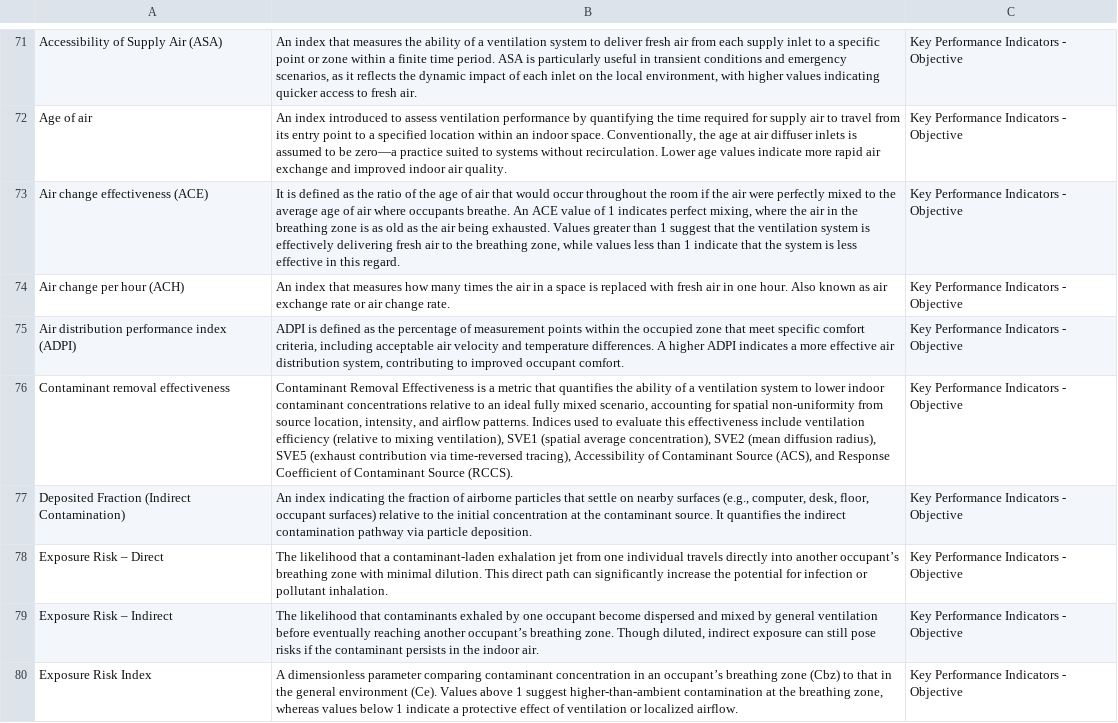
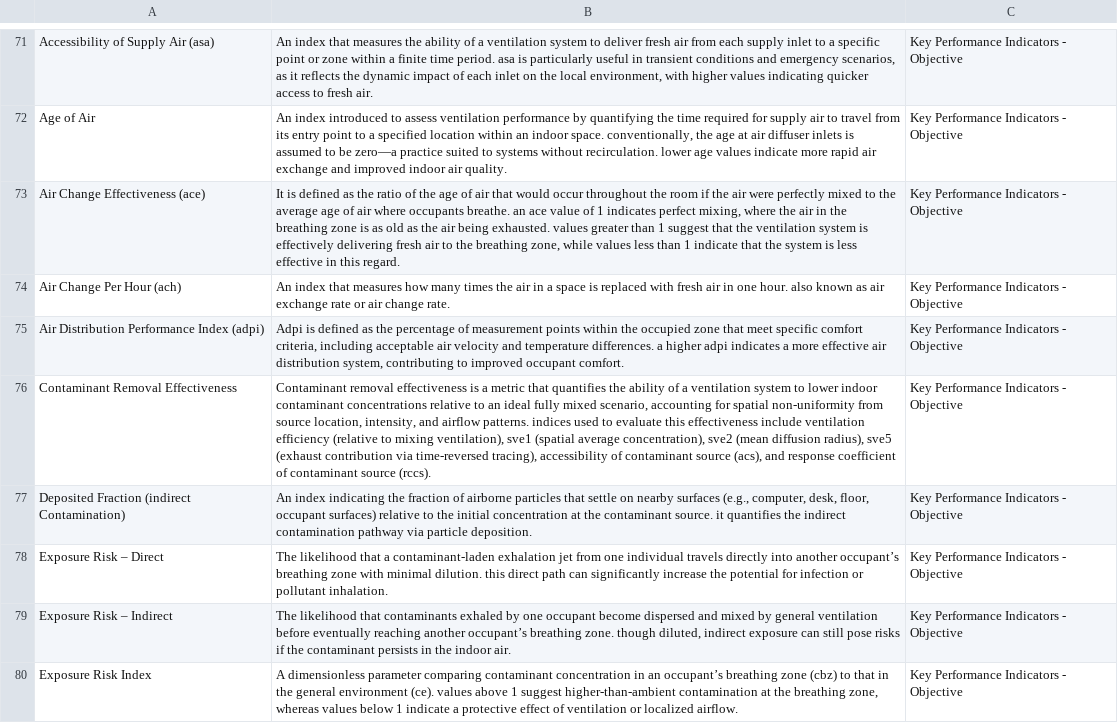
Before and after one commit to CARBSE/PECS, a CSV file: Indoor Air Quality.csv, drawn as a sheet; only a part is shown, gaps mark what is left out; the diff covers the shown part only; the diff names each change by its address in the sheet, - before the commit and + after, or states it on an @@ line.

Commit message:
Indoor Air Quality
Draft 2

```diff
--- a/Indoor Air Quality.csv
+++ b/Indoor Air Quality.csv
-A71: Accessibility of Supply Air (ASA)
+A71: Accessibility of Supply Air (asa)
-B71: …time period. ASA is particularly…
+B71: …time period. asa is particularly…
-A72: Age of air
+A72: Age of Air
-B72: …indoor space. Conventionally, the age at air diffuser inlets is assumed to be zero—a practice suited to systems without recirculation. Lower age values…
+B72: …indoor space. conventionally, the age at air diffuser inlets is assumed to be zero—a practice suited to systems without recirculation. lower age values…
-A73: Air change effectiveness (ACE)
+A73: Air Change Effectiveness (ace)
-B73: …occupants breathe. An ACE value of 1 indicates perfect mixing, where the air in the breathing zone is as old as the air being exhausted. Values greater than…
+B73: …occupants breathe. an ace value of 1 indicates perfect mixing, where the air in the breathing zone is as old as the air being exhausted. values greater than…
-A74: Air change per hour (ACH)
+A74: Air Change Per Hour (ach)
-B74: …one hour. Also known as…
+B74: …one hour. also known as…
-A75: Air distribution performance index (ADPI)
+A75: Air Distribution Performance Index (adpi)
-B75: ADPI is defined as the percentage of measurement points within the occupied zone that meet specific comfort criteria, including acceptable air velocity and temperature differences. A higher ADPI indicates a…
+B75: Adpi is defined as the percentage of measurement points within the occupied zone that meet specific comfort criteria, including acceptable air velocity and temperature differences. a higher adpi indicates a…
-A76: Contaminant removal effectiveness
+A76: Contaminant Removal Effectiveness
-B76: Contaminant Removal Effectiveness is a metric that quantifies the ability of a ventilation system to lower indoor contaminant concentrations relative to an ideal fully mixed scenario, accounting for spatial non-uniformity from source location, intensity, and airflow patterns. Indices used to evaluate this effectiveness include ventilation efficiency (relative to mixing ventilation), SVE1 (spatial average concentration), SVE2 (mean diffusion radius), SVE5 (exhaust contribution via time-reversed tracing), Accessibility of Contaminant Source (ACS), and Response Coefficient of Contaminant Source (RCCS).
+B76: Contaminant removal effectiveness is a metric that quantifies the ability of a ventilation system to lower indoor contaminant concentrations relative to an ideal fully mixed scenario, accounting for spatial non-uniformity from source location, intensity, and airflow patterns. indices used to evaluate this effectiveness include ventilation efficiency (relative to mixing ventilation), sve1 (spatial average concentration), sve2 (mean diffusion radius), sve5 (exhaust contribution via time-reversed tracing), accessibility of contaminant source (acs), and response coefficient of contaminant source (rccs).
-A77: Deposited Fraction (Indirect Contamination)
+A77: Deposited Fraction (indirect Contamination)
-B77: …contaminant source. It quantifies the…
+B77: …contaminant source. it quantifies the…
-B78: …minimal dilution. This direct path…
+B78: …minimal dilution. this direct path…
-B79: …breathing zone. Though diluted, indirect…
+B79: …breathing zone. though diluted, indirect…
-B80: …breathing zone (Cbz) to that in the general environment (Ce). Values above 1…
+B80: …breathing zone (cbz) to that in the general environment (ce). values above 1…
```
Also changed, not shown: 170 edited cells elsewhere in this file.
